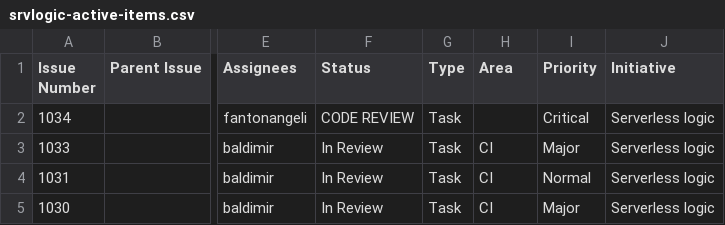
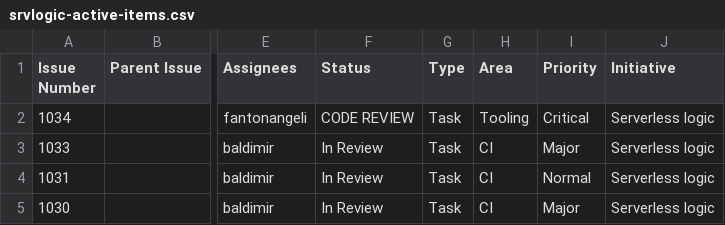
Before and after one commit to kubesmarts/pm-automations, a CSV file: exports/srvlogic-active-items.csv, drawn as a sheet; only a part is shown, gaps mark what is left out; the diff names each change by its address in the sheet, - before the commit and + after, or states it on an @@ line.

```diff
--- a/exports/srvlogic-active-items.csv
+++ b/exports/srvlogic-active-items.csv
-H2 (Area): (empty)
+H2 (Area): Tooling
```
Also changed, not shown: exports/srvlogic-done-items.csv.
